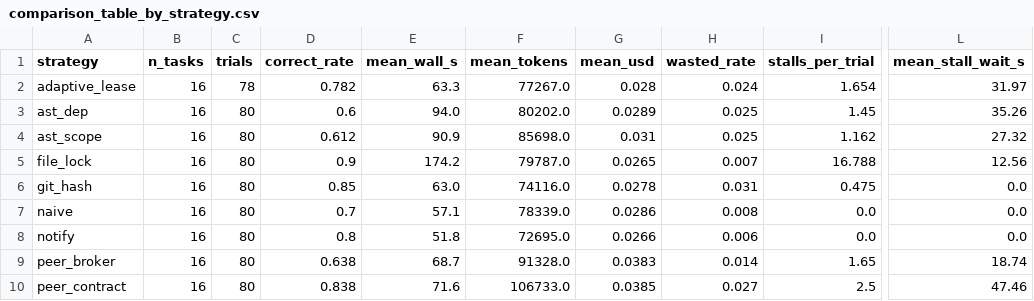
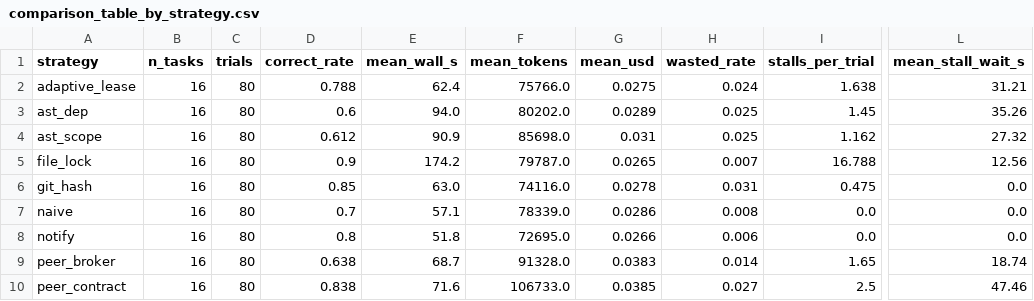
Before and after one commit to allisonllx/RaceBench, a CSV file: results/grid-v1-plus-extensions/comparison_table_by_strategy.csv, drawn as a sheet; only a part is shown, gaps mark what is left out; the diff names each change by its address in the sheet, - before the commit and + after, or states it on an @@ line.

```diff
--- a/results/grid-v1-plus-extensions/comparison_table_by_strategy.csv
+++ b/results/grid-v1-plus-extensions/comparison_table_by_strategy.csv
-C2 (trials): 78
+C2 (trials): 80
-D2 (correct_rate): 0.782
+D2 (correct_rate): 0.788
-E2 (mean_wall_s): 63.3
+E2 (mean_wall_s): 62.4
-F2 (mean_tokens): 77267.0
+F2 (mean_tokens): 75766.0
-G2 (mean_usd): 0.028
+G2 (mean_usd): 0.0275
-I2 (stalls_per_trial): 1.654
+I2 (stalls_per_trial): 1.638
-L2 (mean_stall_wait_s): 31.97
+L2 (mean_stall_wait_s): 31.21
```
Also changed, not shown: results/grid-v1-plus-extensions/agent_activity.csv, results/grid-v1-plus-extensions/comparison_table.csv, 42 other files.
